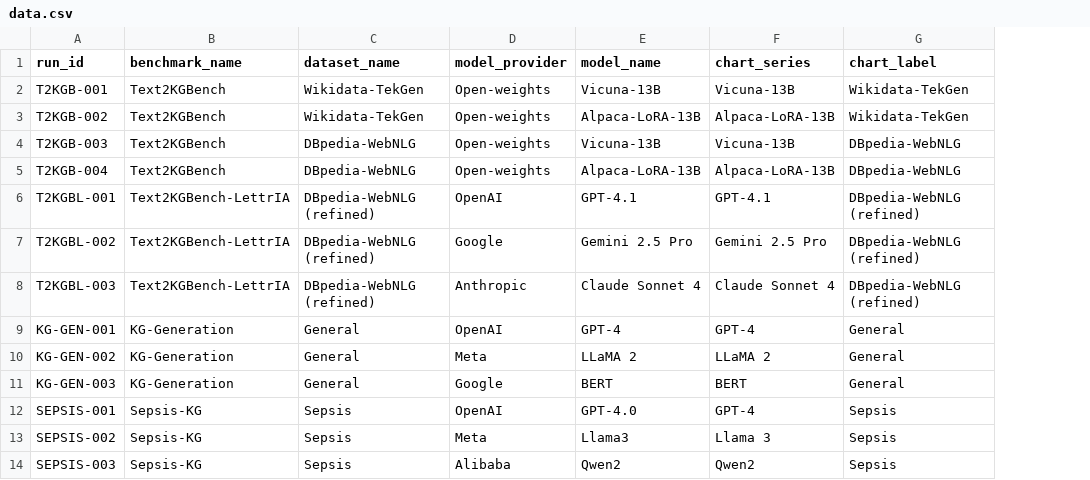
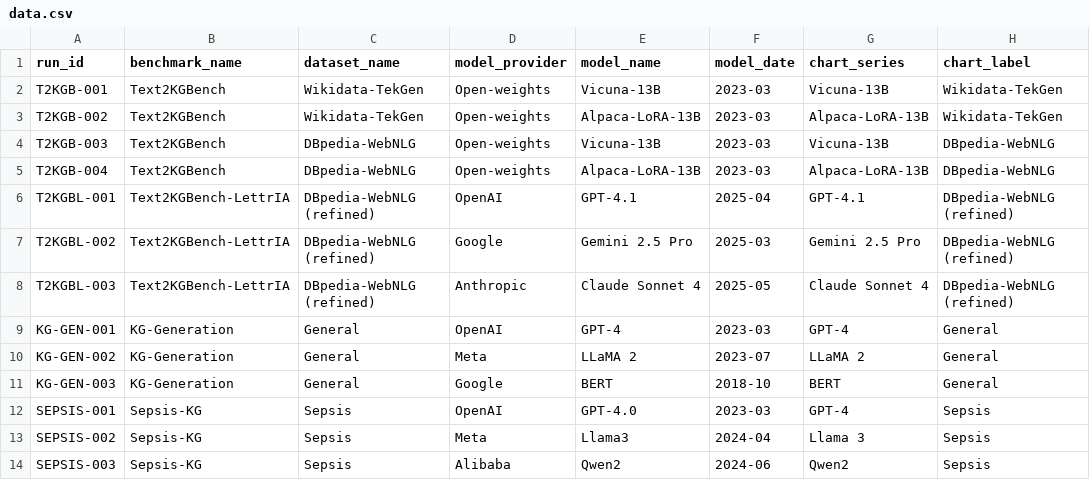
Before and after one commit to dmccreary/conversational-ai, a CSV file: docs/sims/text-to-graph/data.csv, drawn as a sheet; only a part is shown; the diff names each change by its address in the sheet, - before the commit and + after, or states it on an @@ line.

Commit message:
added dates to the data.csv and the hover infobox

```diff
--- a/docs/sims/text-to-graph/data.csv
+++ b/docs/sims/text-to-graph/data.csv
+column F (model_date), rows 2-14: 2023-03 | 2023-03 | 2023-03 | 2023-03 | 2025-04 | 2025-03 | 2025-05 | 2023-03 | 2023-07 | 2018-10 | 2023-03 | 2024-04 | 2024-06
```
Also changed, not shown: 1 other file.
